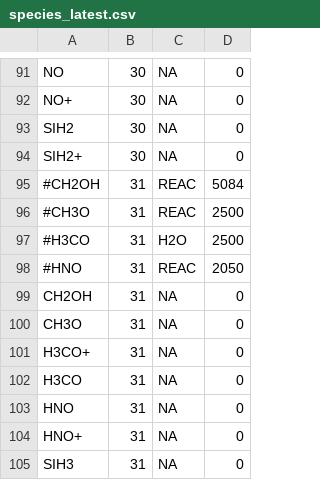
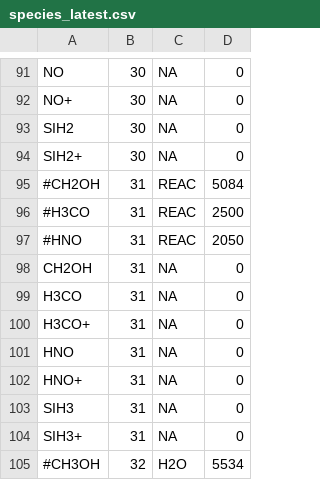
Before and after one commit to uclchem/UCLCHEM, a CSV file: Makerates/inputFiles/species_latest.csv, drawn as a sheet; only a part is shown, gaps mark what is left out; the shorter side is filled out with more unchanged rows.

```diff
--- a/Makerates/inputFiles/species_latest.csv
+++ b/Makerates/inputFiles/species_latest.csv
@@ -95,9 +95,7 @@ SIH2+,30,NA,0
 #CH2OH,31,REAC,5084
-#CH3O,31,REAC,2500
-#H3CO,31,H2O,2500
+#H3CO,31,REAC,2500
 #HNO,31,REAC,2050
 CH2OH,31,NA,0
-CH3O,31,NA,0
+H3CO,31,NA,0
 H3CO+,31,NA,0
-H3CO,31,NA,0
 HNO,31,NA,0
```
Also changed, not shown: Makerates/inputFiles/grain_latest.csv.
